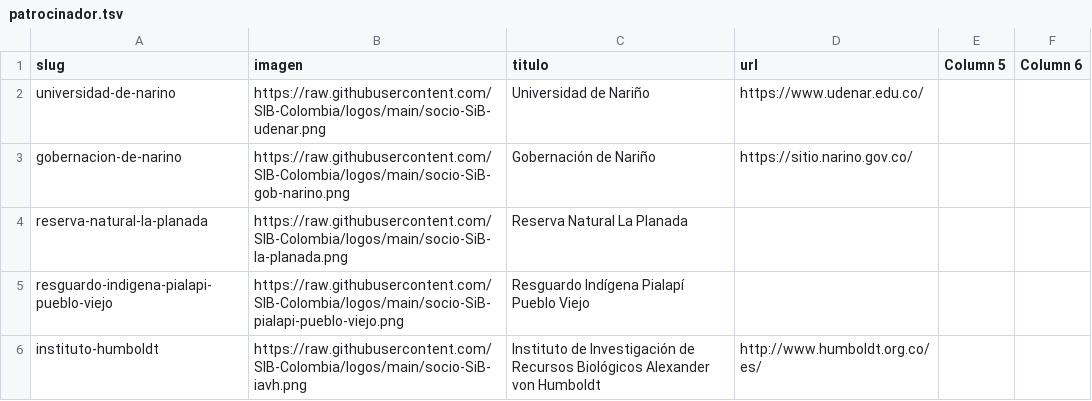
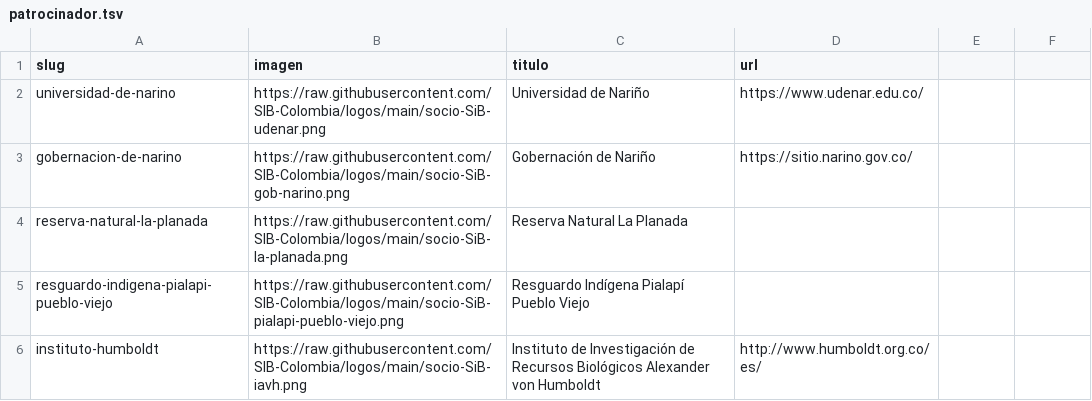
Before and after one commit to datasketch/sibdata, a TSV file: data-raw/db-cifras-sib/patrocinador.tsv, drawn as a sheet; only a part is shown; the diff names each change by its address in the sheet, - before the commit and + after, or states it on an @@ line.

```diff
--- a/data-raw/db-cifras-sib/patrocinador.tsv
+++ b/data-raw/db-cifras-sib/patrocinador.tsv
-E1: Column 5
+E1: (empty)
-F1: Column 6
+F1: (empty)
```
Also changed, not shown: data-raw/db-cifras-sib/tematica.tsv, data-raw/diccionaries/tables.csv, 5 other files.
